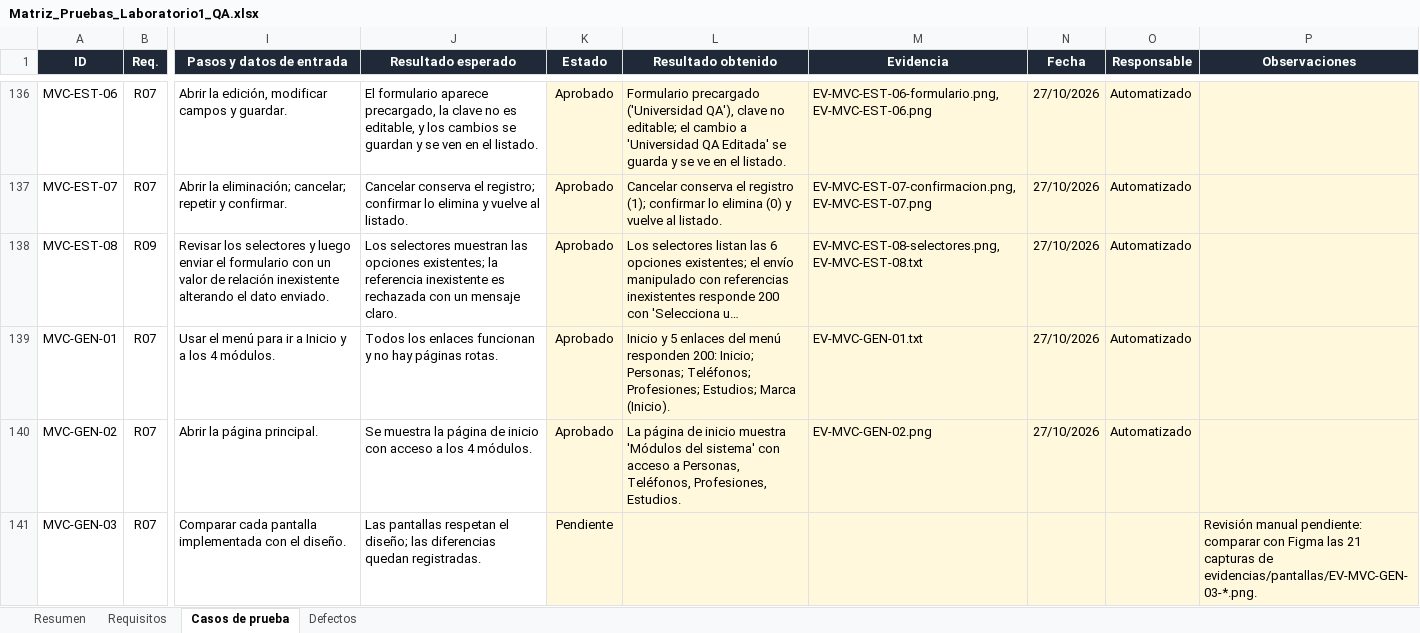
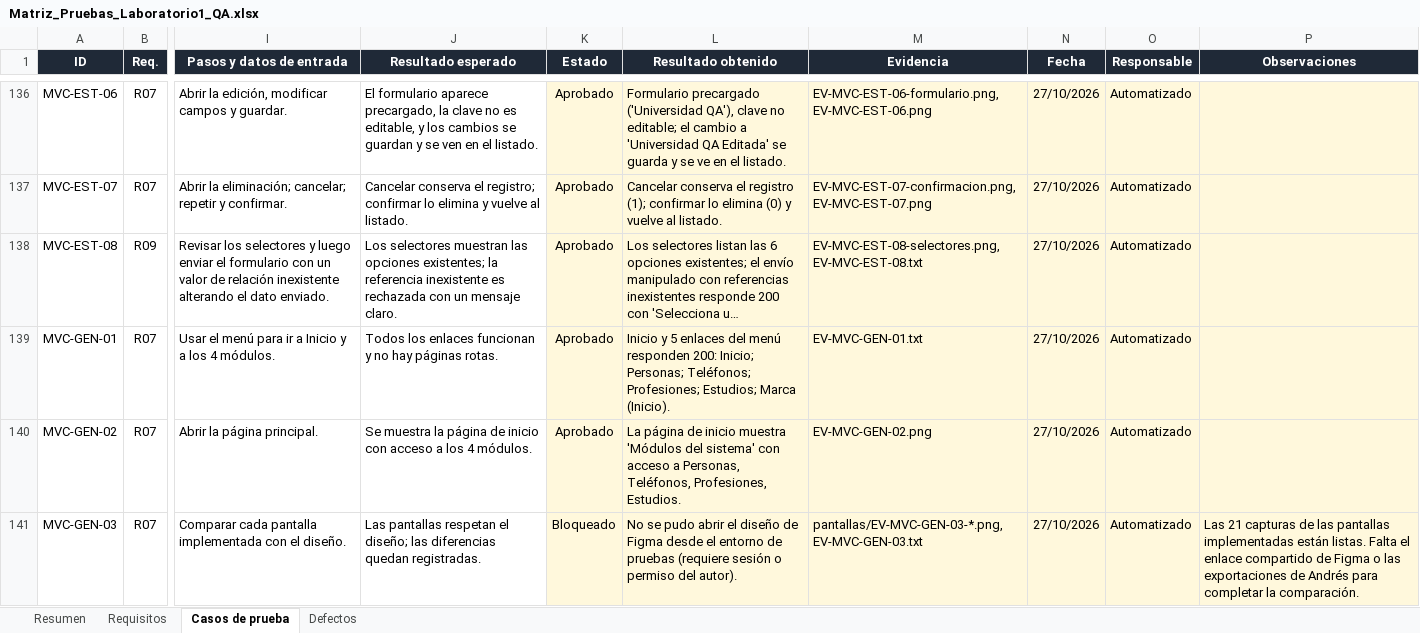
Before and after one commit to DresssOrtiz/personapi-dotnet, an Excel workbook: QA/Matriz_Pruebas_Laboratorio1_QA.xlsx, sheet Casos de prueba, drawn as a sheet; only a part is shown, gaps mark what is left out; long unchanged cells end in …; values as stored, in another font and other column widths than the file's, no borders; conditional formats not drawn; the diff covers the shown part only; the diff names each change by its address in the sheet, - before the commit and + after, or states it on an @@ line.

Commit message:
test(qa): ejecutar casos de revisión y actualizar documentación
Ejecuta MVC-GEN-05 en Chromium, Firefox y WebKit y registra las
revisiones de MVC-GEN-03 (bloqueado sin acceso a Figma), MVC-GEN-04,
SW-09 y ENT-12. Agrega DEF-09 a DEF-11 y actualiza la matriz, la
sección 3.9 y los README de QA. Los generadores ignoran las copias de
sincronización con sufijo " 2".

```diff
--- a/QA/Matriz_Pruebas_Laboratorio1_QA.xlsx (sheet Casos de prueba)
+++ b/QA/Matriz_Pruebas_Laboratorio1_QA.xlsx (sheet Casos de prueba)
-K141 (Estado): Pendiente
+K141 (Estado): Bloqueado
-L141 (Resultado obtenido): (empty)
+L141 (Resultado obtenido): No se pudo abrir el diseño de Figma desde el entorno de pruebas (requiere sesión o permiso del autor).
-M141 (Evidencia): (empty)
+M141 (Evidencia): pantallas/EV-MVC-GEN-03-*.png, EV-MVC-GEN-03.txt
-N141 (Fecha): (empty)
+N141 (Fecha): 27/10/2026
-O141 (Responsable): (empty)
+O141 (Responsable): Automatizado
-P141 (Observaciones): Revisión manual pendiente: comparar con Figma las 21 capturas de evidencias/pantallas/EV-MVC-GEN-03-*.png.
+P141 (Observaciones): Las 21 capturas de las pantallas implementadas están listas. Falta el enlace compartido de Figma o las exportaciones de Andrés para completar la comparación.
```
Also changed, not shown: 24 edited cells elsewhere in this sheet, sheet Defectos, sheet Resumen, sheet Requisitos, 32 other files.
